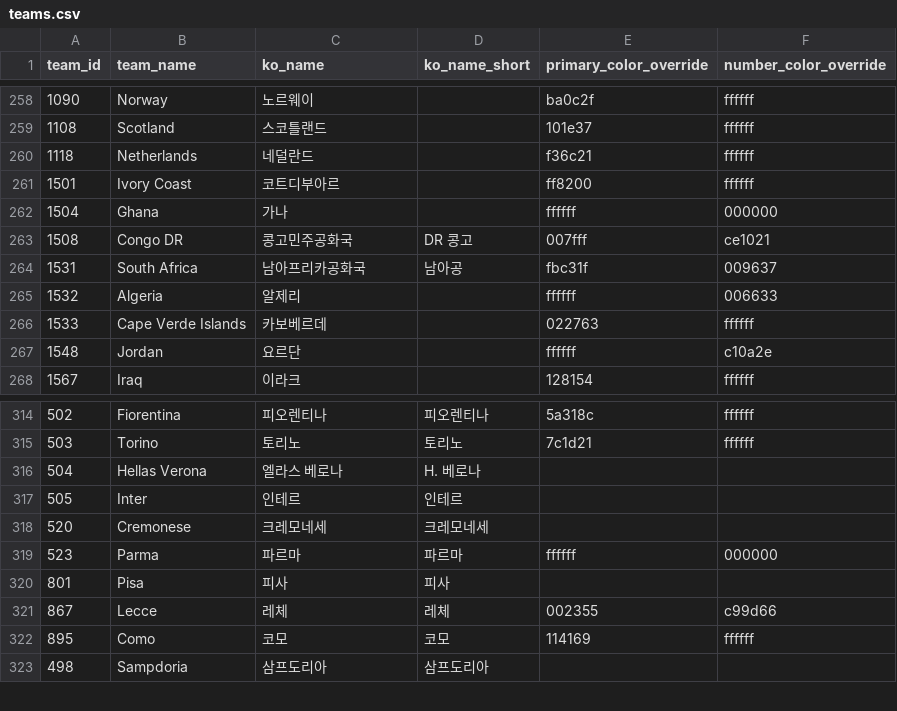
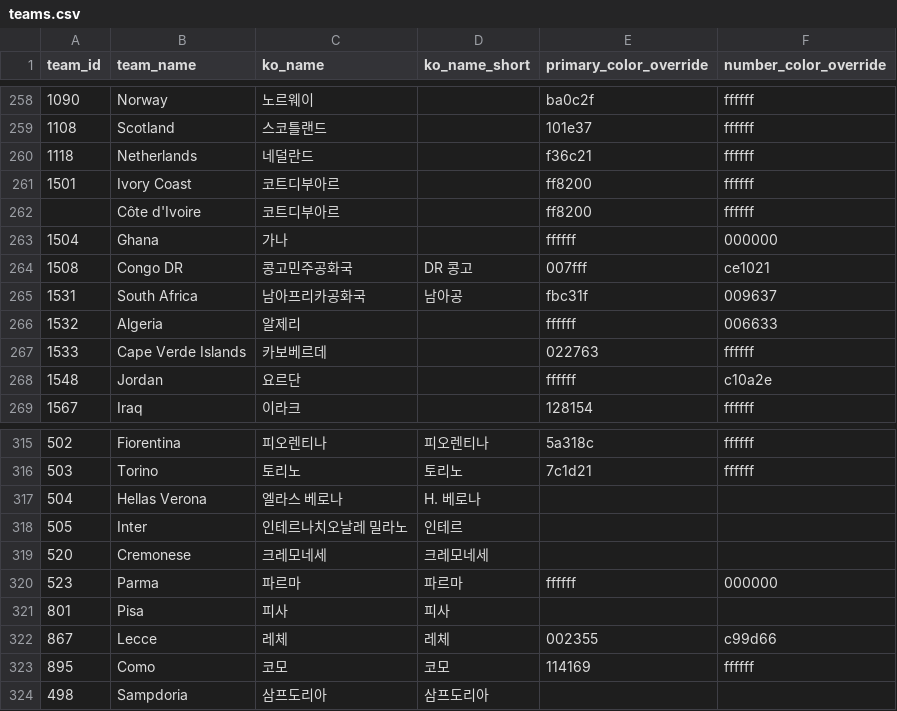
Before and after one commit to bgh1234554/football-obs-backend, a CSV file: src/main/resources/data/teams.csv, drawn as a sheet; only a part is shown, gaps mark what is left out.

```diff
--- a/src/main/resources/data/teams.csv
+++ b/src/main/resources/data/teams.csv
@@ -261,2 +261,3 @@ team_id,team_name,ko_name,ko_name_short,primary_color_override,number_color_over
 1501,Ivory Coast,코트디부아르,,ff8200,ffffff
+,Côte d'Ivoire,코트디부아르,,ff8200,ffffff
 1504,Ghana,가나,,ffffff,000000
@@ -316,3 +317,3 @@ team_id,team_name,ko_name,ko_name_short,primary_color_override,number_color_over
 504,Hellas Verona,엘라스 베로나,H. 베로나
-505,Inter,인테르,인테르
+505,Inter,인테르나치오날레 밀라노,인테르
 520,Cremonese,크레모네세,크레모네세
```
Also changed, not shown: 5 other files.
